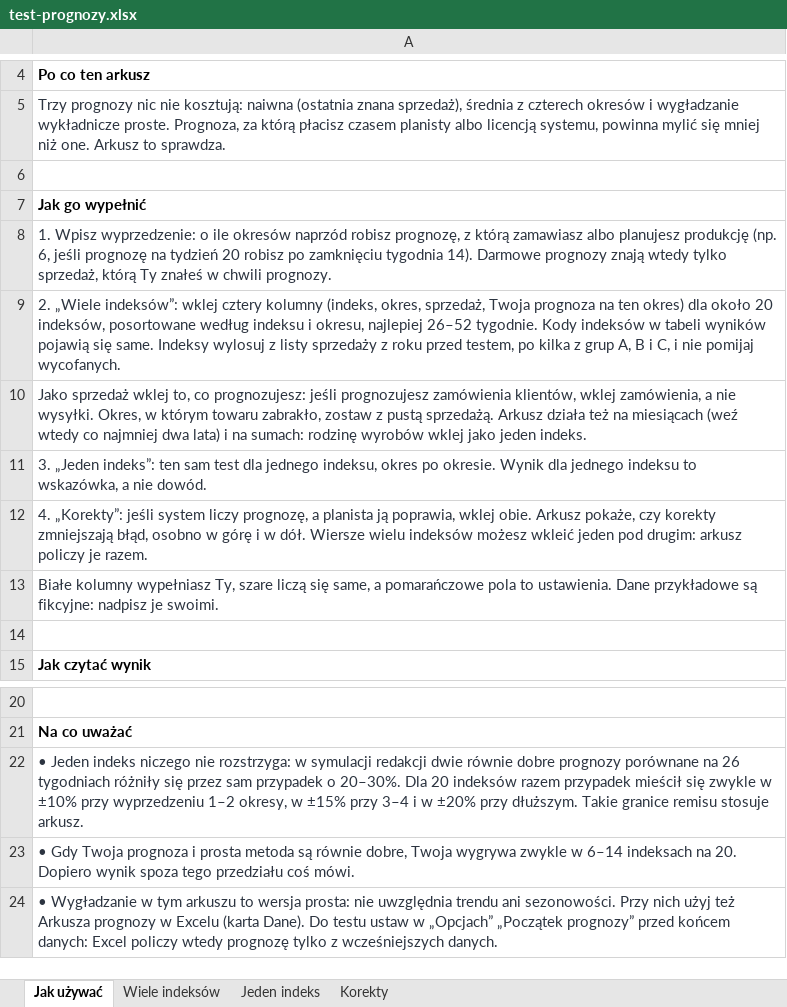
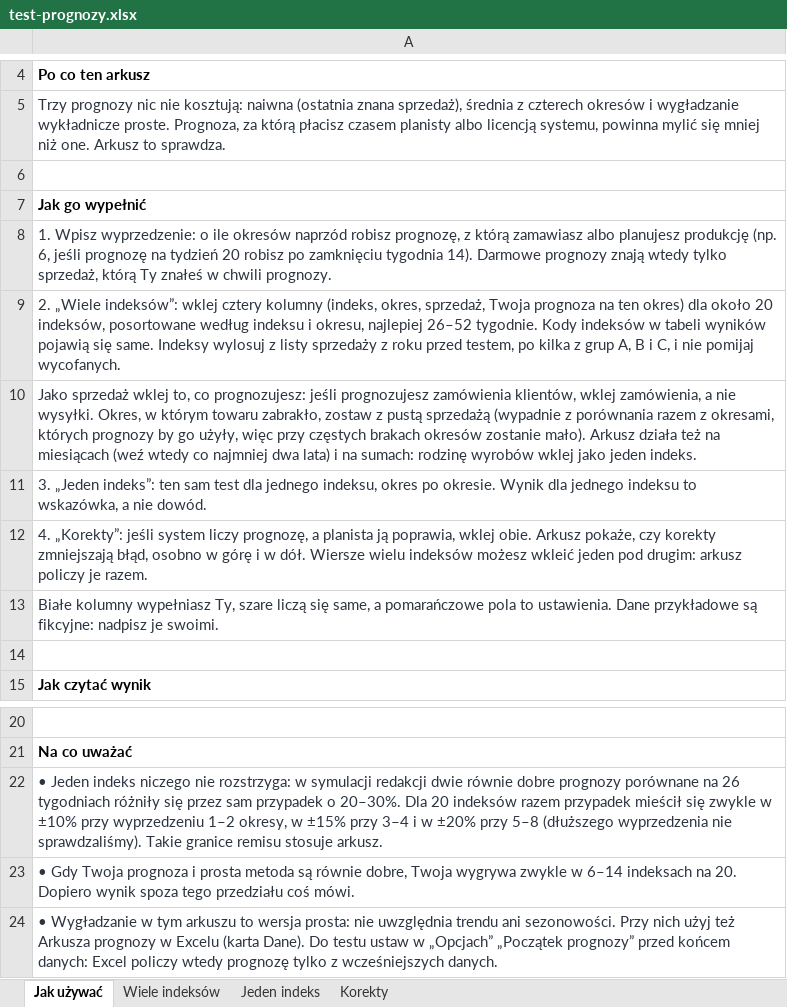
Before and after one commit to paprykak/lean-time-study-tracker, an Excel workbook: public/pobierz/test-prognozy.xlsx, sheet Jak używać, drawn as a sheet; only a part is shown, gaps mark what is left out; values as stored, in another font and other column widths than the file's, no borders; the diff names each change by its address in the sheet, - before the commit and + after, or states it on an @@ line.

```diff
--- a/public/pobierz/test-prognozy.xlsx (sheet Jak używać)
+++ b/public/pobierz/test-prognozy.xlsx (sheet Jak używać)
-A10: …z pustą sprzedażą. Arkusz działa…
+A10: …z pustą sprzedażą (wypadnie z porównania razem z okresami, których prognozy by go użyły, więc przy częstych brakach okresów zostanie mało). Arkusz działa…
-A22: …±20% przy dłuższym. Takie granice…
+A22: …±20% przy 5–8 (dłuższego wyprzedzenia nie sprawdzaliśmy). Takie granice…
```
Also changed, not shown: sheet Wiele indeksów, 4 other files.
